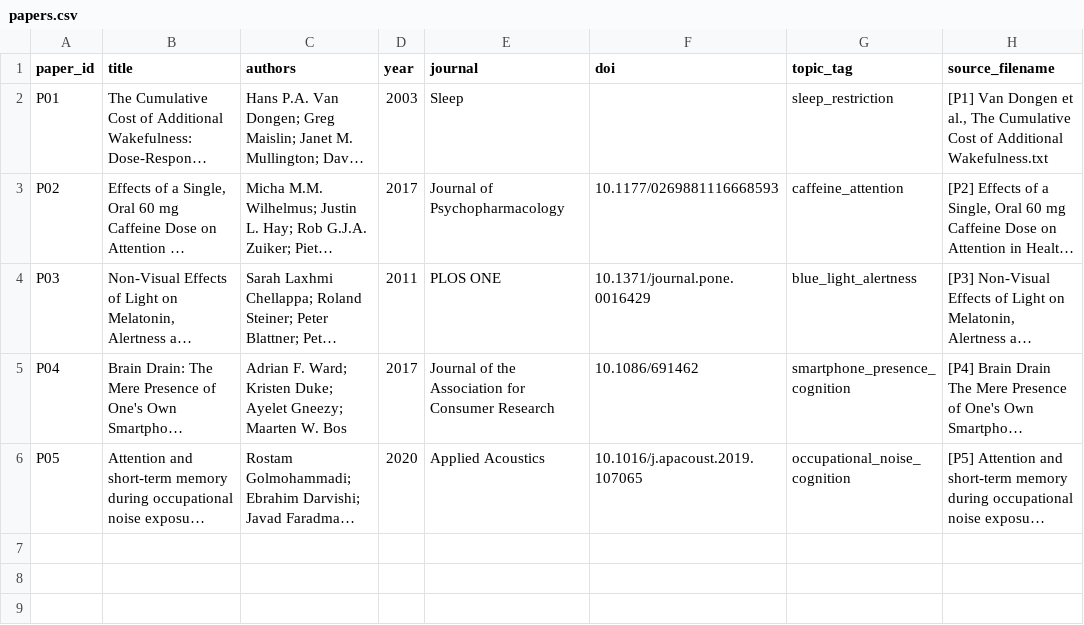
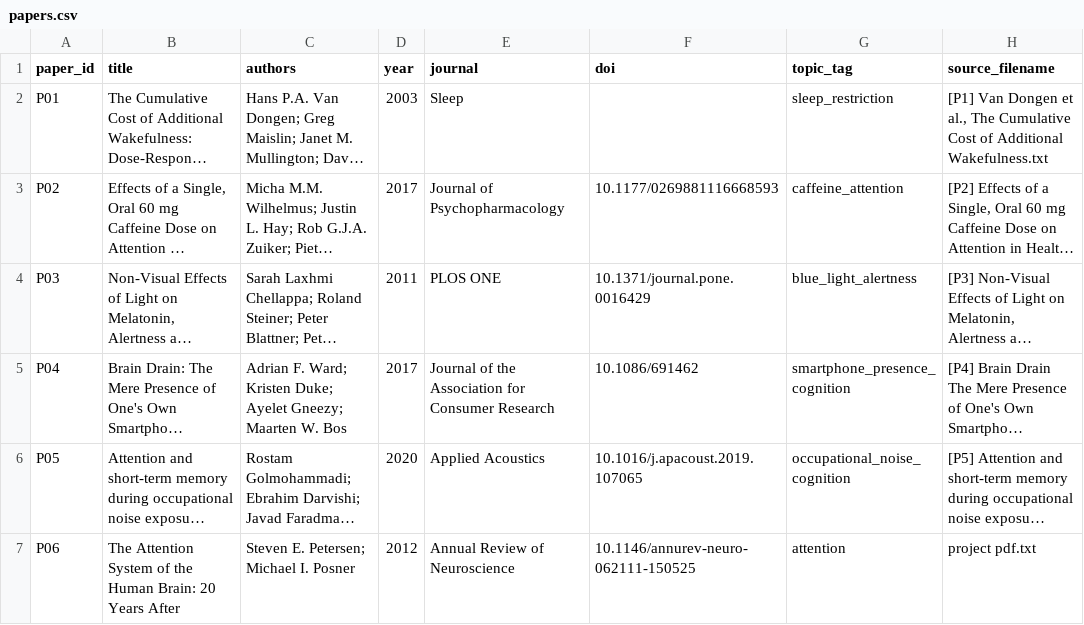
Before and after one commit to s4078157/WILL-Project-RAG, a CSV file: data/metadata/papers.csv, drawn as a sheet; long unchanged cells end in …; the diff names each change by its address in the sheet, - before the commit and + after, or states it on an @@ line.

Commit message:
Add evaluation paper metadata

```diff
--- a/data/metadata/papers.csv
+++ b/data/metadata/papers.csv
+row 7: P06 | The Attention System of the Human Brain: 20 Years After | Steven E. Petersen; Michael I. Posner | 2012 | Annual Review of Neuroscience | 10.1146/annurev-neuro-062111-150525 | attention | project pdf.txt
```
